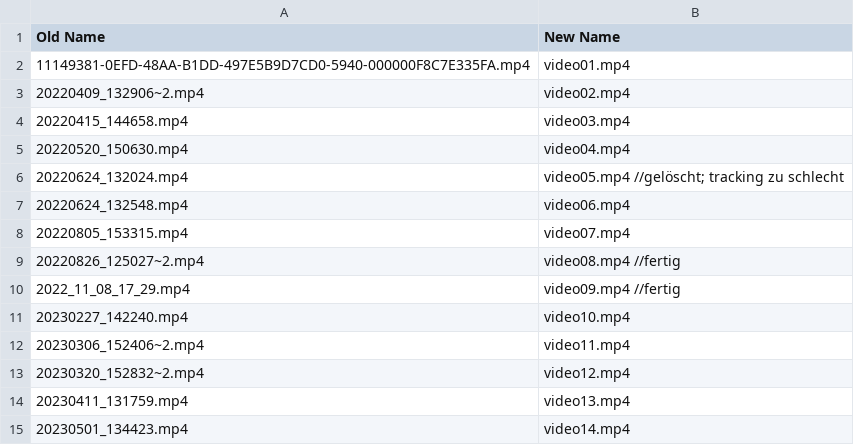
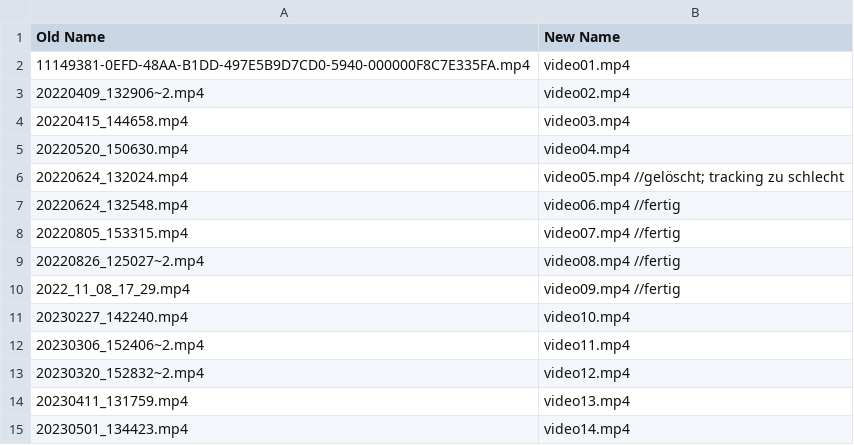
Before and after one commit to jonasgwozdz/Squatify, a CSV file: videos/videofilenames.csv, drawn as a sheet; only a part is shown.

```diff
--- a/videos/videofilenames.csv
+++ b/videos/videofilenames.csv
@@ -6,4 +6,4 @@ Old Name,New Name
 20220624_132024.mp4,video05.mp4 //gelöscht; tracking zu schlecht
-20220624_132548.mp4,video06.mp4
-20220805_153315.mp4,video07.mp4
+20220624_132548.mp4,video06.mp4 //fertig
+20220805_153315.mp4,video07.mp4 //fertig
 20220826_125027~2.mp4,video08.mp4 //fertig
```
Also changed, not shown: 2 other files.
